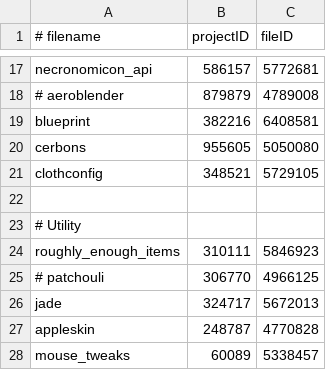
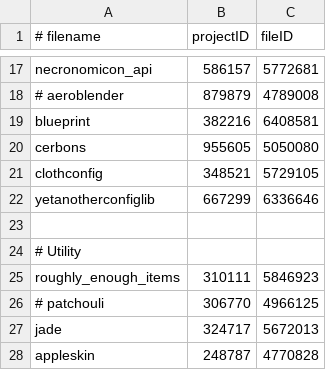
Before and after one commit to Eclipse-Ilx/Abyssal-Descent, a CSV file: mods.csv, drawn as a sheet; only a part is shown, gaps mark what is left out; the shorter side is filled out with more unchanged rows.

Commit message:
fix: added missing structurize dependency yacl mod

```diff
--- a/mods.csv
+++ b/mods.csv
@@ -21,2 +21,3 @@ cerbons,955605,5050080
 clothconfig,348521,5729105
+yetanotherconfiglib,667299,6336646
 
```
